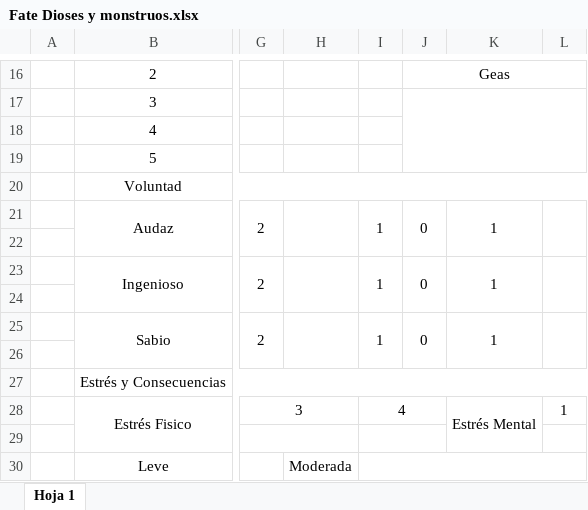
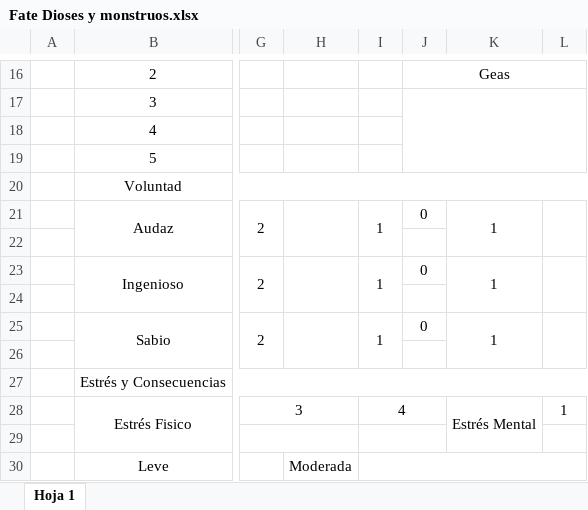
Before and after one commit to Rogerelzorro/Manuales-de-Rol, an Excel workbook: Fate/Hojas de personaje/Fate Dioses y monstruos.xlsx, sheet Hoja 1, drawn as a sheet; only a part is shown, gaps mark what is left out; values as stored, in another font and other column widths than the file's, no borders; charts and pictures not drawn; the diff names each change by its address in the sheet, - before the commit and + after, or states it on an @@ line.

Commit message:
Update Fate Dioses y monstruos.xlsx

```diff
--- a/Fate/Hojas de personaje/Fate Dioses y monstruos.xlsx (sheet Hoja 1)
+++ b/Fate/Hojas de personaje/Fate Dioses y monstruos.xlsx (sheet Hoja 1)
-J21:J22 merged
-J23:J24 merged
-J25:J26 merged
```
